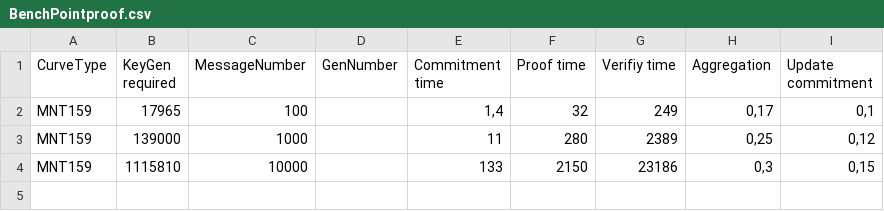
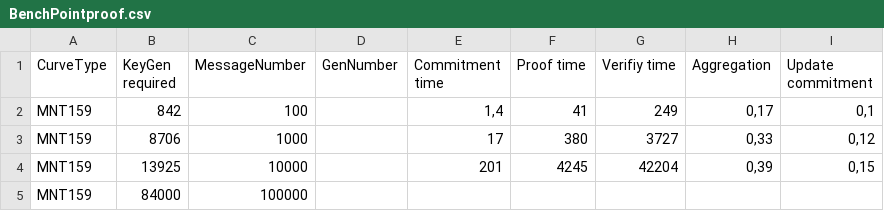
Before and after one commit to Loryerba/Commitment_Schemes, a CSV file: Pointproof/BenchPointproof.csv, drawn as a sheet.

Commit message:
fix some bench

```diff
--- a/Pointproof/BenchPointproof.csv
+++ b/Pointproof/BenchPointproof.csv
@@ -1,4 +1,5 @@
 CurveType;KeyGen required;MessageNumber;GenNumber;Commitment time;Proof time;Verifiy time;Aggregation;Update commitment
-MNT159;17965;100;;1,4;32;249;0,17;0,1
-MNT159;139000;1000;;11;280;2389;0,25;0,12
-MNT159;1115810;10000;;133;2150;23186;0,3;0,15
+MNT159;842;100;;1,4;41;249;0,17;0,1
+MNT159;8706;1000;;17;380;3727;0,33;0,12
+MNT159;13925;10000;;201;4245;42204;0,39;0,15
+MNT159;84000;100000;;;;;;
```
